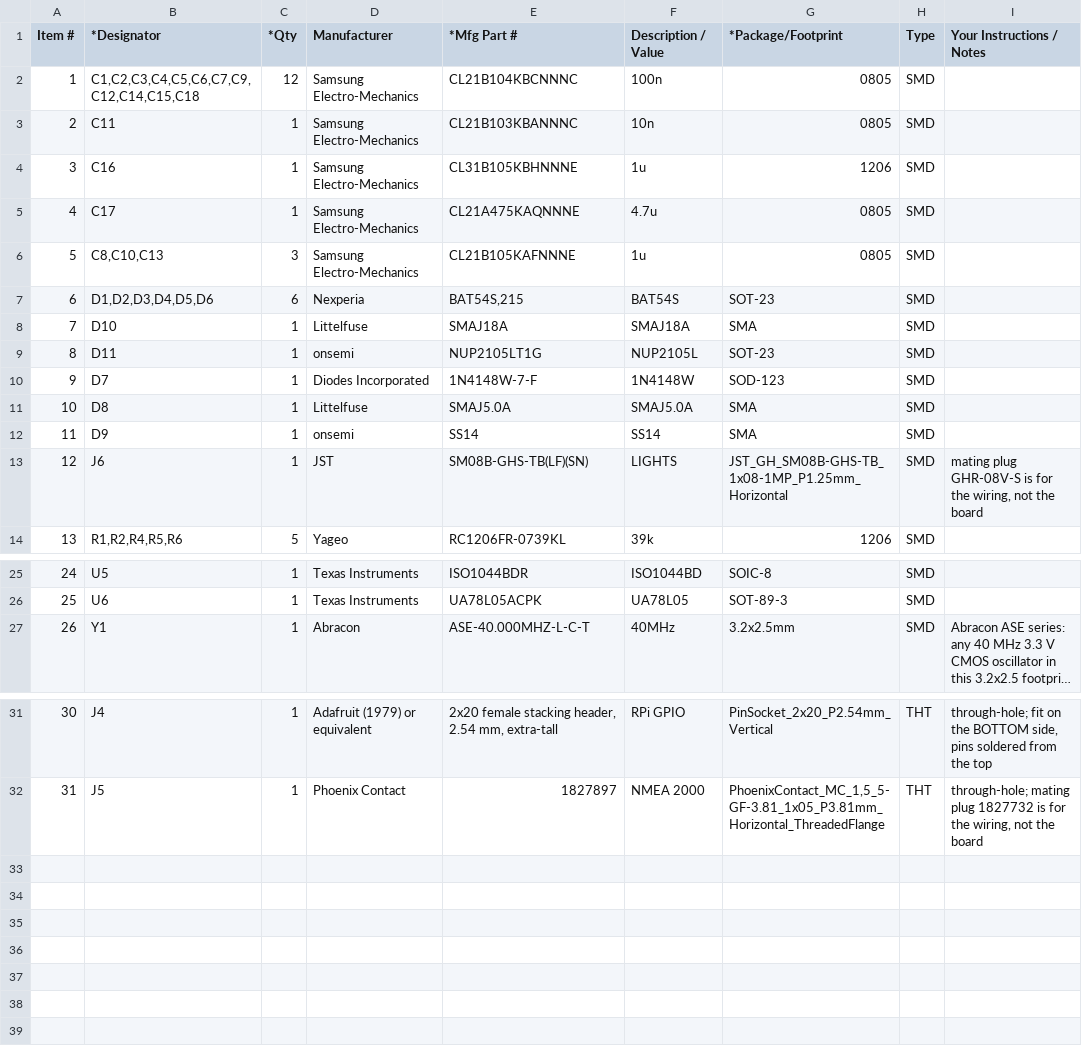
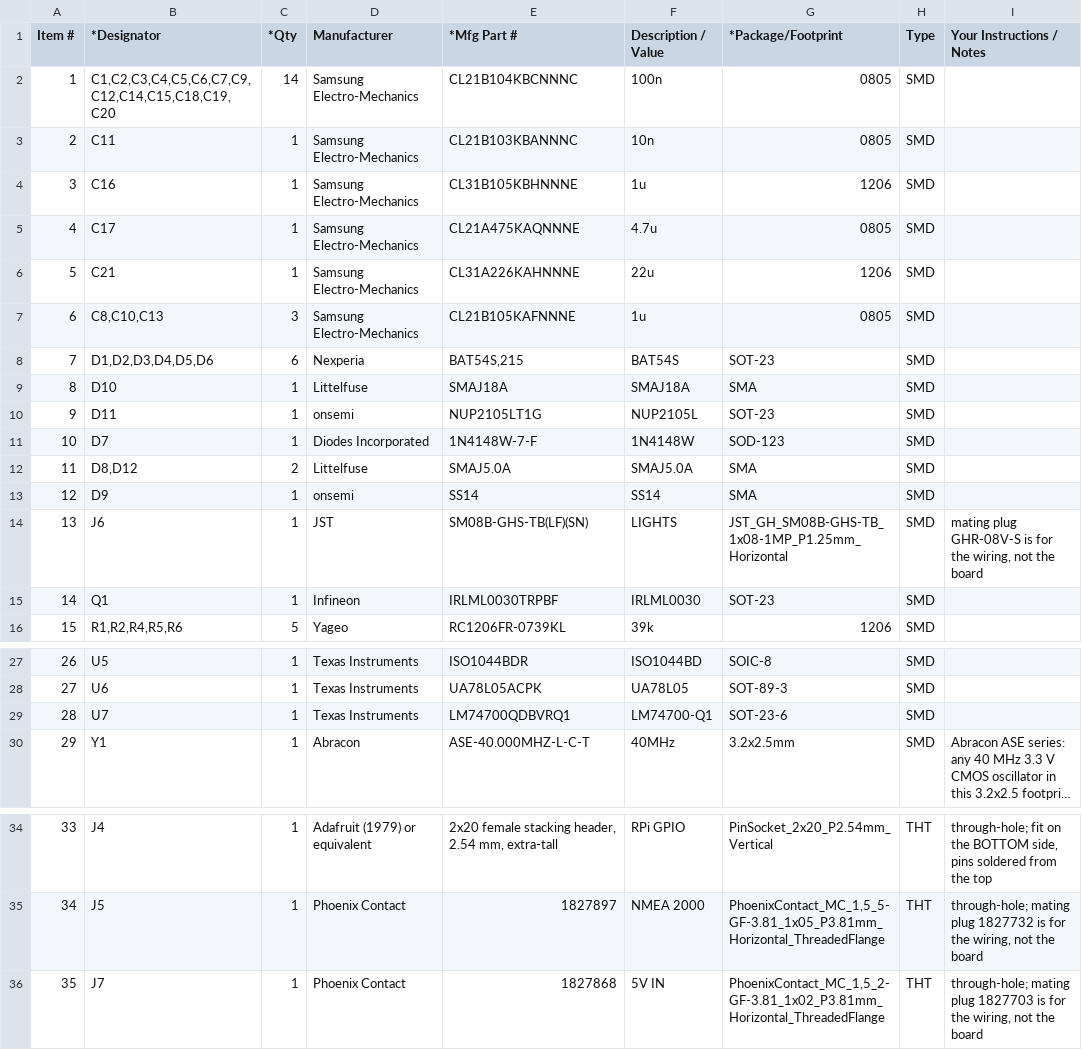
Before and after one commit to erod998/boatmfd, a CSV file: hardware/sensor-board/fab/pcbway/sensor-board-pcbway-bom.csv, drawn as a sheet; only a part is shown, gaps mark what is left out; long unchanged cells end in …; addresses are those after the commit; the diff names each change by its address in the sheet, - before the commit and + after, or states it on an @@ line.

```diff
--- a/hardware/sensor-board/fab/pcbway/sensor-board-pcbway-bom.csv
+++ b/hardware/sensor-board/fab/pcbway/sensor-board-pcbway-bom.csv
-B2 (*Designator): C1,C2,C3,C4,C5,C6,C7,C9,C12,C14,C15,C18
+B2 (*Designator): C1,C2,C3,C4,C5,C6,C7,C9,C12,C14,C15,C18,C19,C20
-C2 (*Qty): 12
+C2 (*Qty): 14
+row 6: 5 | C21 | 1 | Samsung Electro-Mechanics | CL31A226KAHNNNE | 22u | 1206 | SMD
@@ column A (Item #) renumbered between rows 7 and 35 @@
-B12 (*Designator): D8
+B12 (*Designator): D8,D12
-C12 (*Qty): 1
+C12 (*Qty): 2
+row 15: 14 | Q1 | 1 | Infineon | IRLML0030TRPBF | IRLML0030 | SOT-23 | SMD
+row 29: 28 | U7 | 1 | Texas Instruments | LM74700QDBVRQ1 | LM74700-Q1 | SOT-23-6 | SMD
+row 36: 35 | J7 | 1 | Phoenix Contact | 1827868 | 5V IN | PhoenixContact_MC_1,5_2-GF-3.81_1x02_P3.81mm_Horizontal_ThreadedFlange | THT | through-hole; mating plug 1827703 is for the wiring, not the board
```
Also changed, not shown: hardware/sensor-board/fab/pcbway/sensor-board-pcbway-centroid.csv, hardware/sensor-board/fab/sensor-board-bom.csv, 24 other files.
